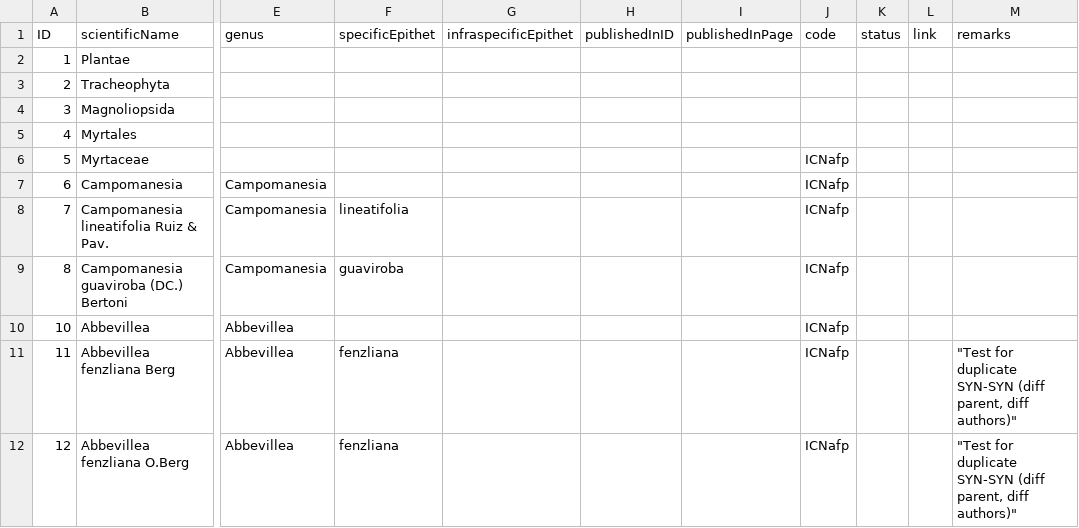
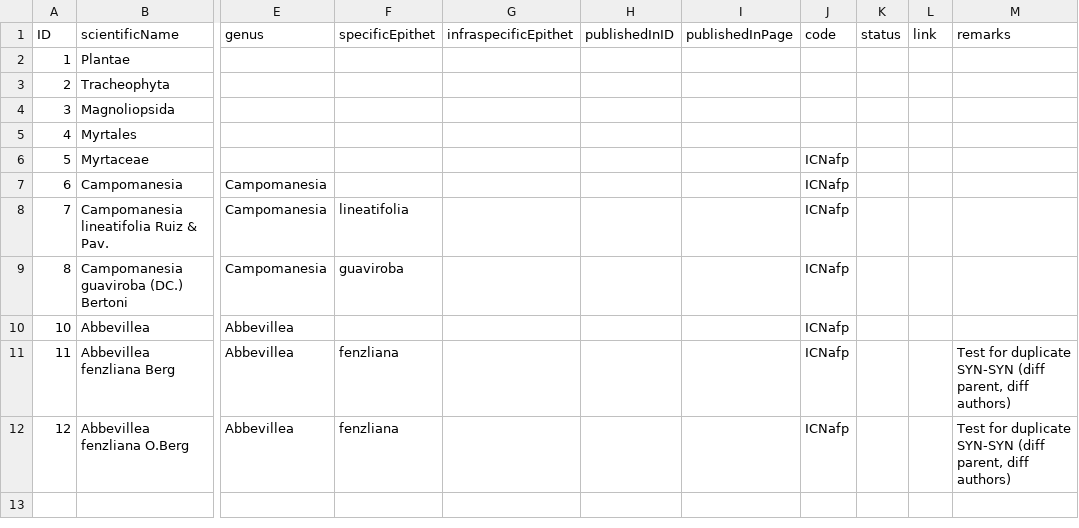
Before and after one commit to Sp2000/data-unit-tests, a TSV file: C11/Name.tsv, drawn as a sheet; only a part is shown, gaps mark what is left out; the diff names each change by its address in the sheet, - before the commit and + after, or states it on an @@ line.

Commit message:
Fixed C11 name remarks

```diff
--- a/C11/Name.tsv
+++ b/C11/Name.tsv
-M11:M12 (remarks): "Test for duplicate SYN-SYN (diff parent, diff authors)"
+M11:M12 (remarks): Test for duplicate SYN-SYN (diff parent, diff authors)
```
Also changed, not shown: 26 other files.
